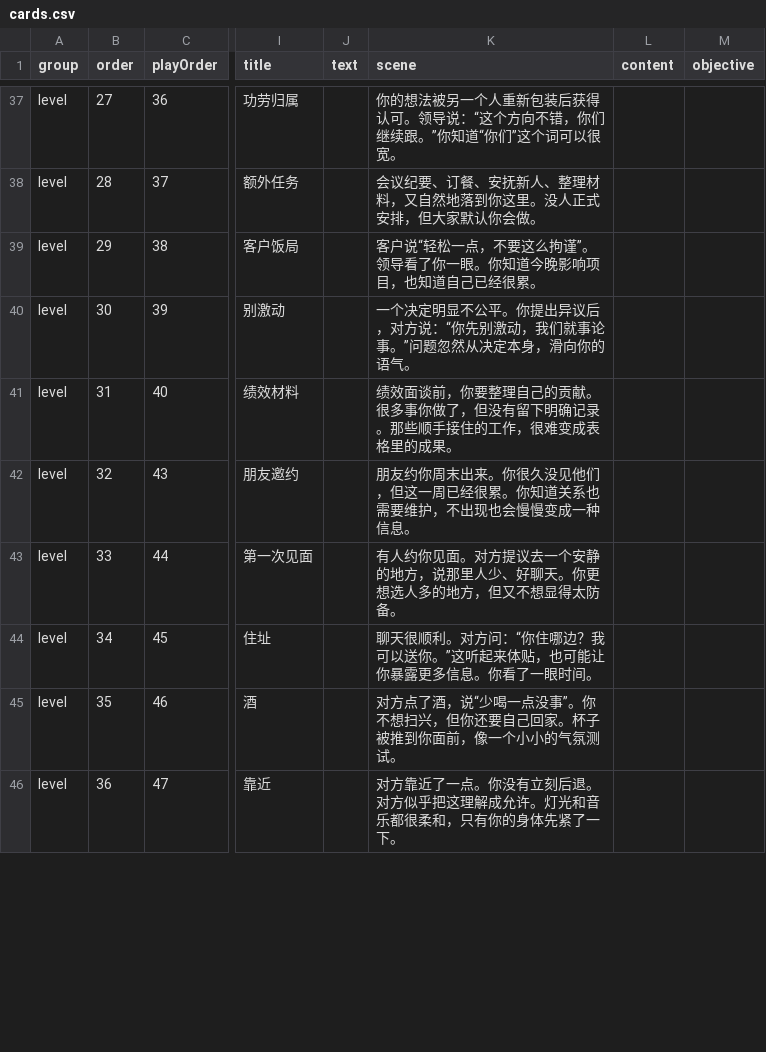
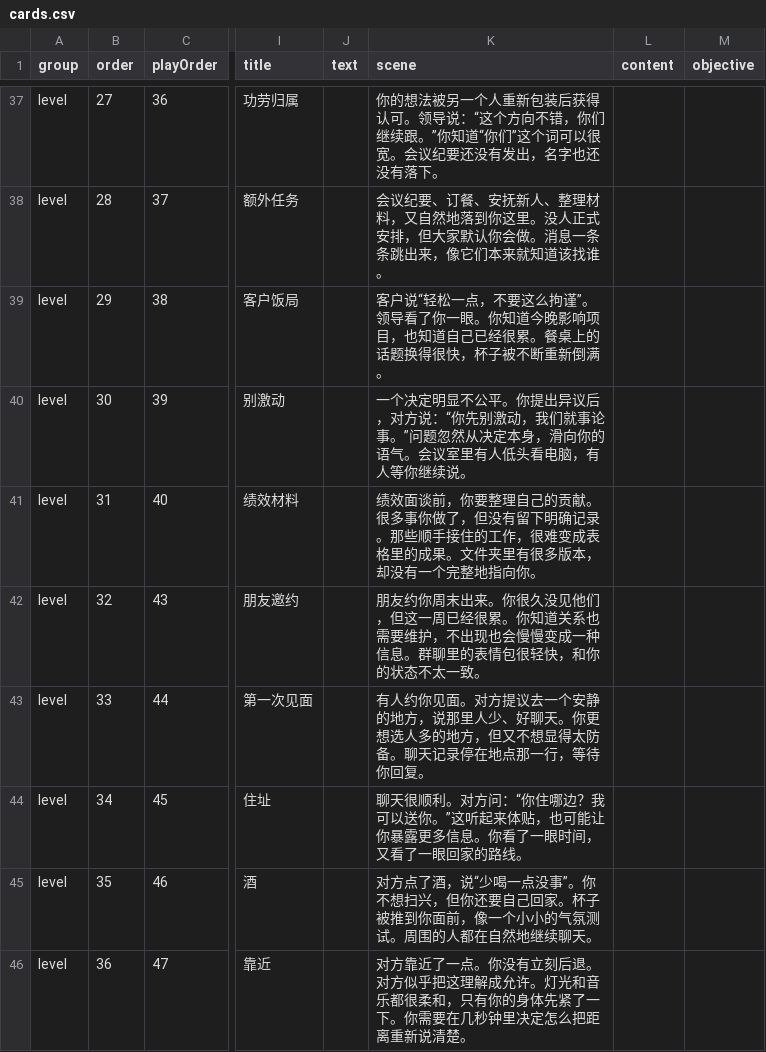
Before and after one commit to ChengRui24/normal-mode, a CSV file: content-tables/cards.csv, drawn as a sheet; only a part is shown, gaps mark what is left out; the diff covers the shown part only; the diff names each change by its address in the sheet, - before the commit and + after, or states it on an @@ line.

Commit message:
content: update scenes to v0.5

```diff
--- a/content-tables/cards.csv
+++ b/content-tables/cards.csv
-K37 (scene): …以很宽。
+K37 (scene): …以很宽。会议纪要还没有发出，名字也还没有落下。
-K38 (scene): …你会做。
+K38 (scene): …你会做。消息一条条跳出来，像它们本来就知道该找谁。
-K39 (scene): …经很累。
+K39 (scene): …经很累。餐桌上的话题换得很快，杯子被不断重新倒满。
-K40 (scene): …的语气。
+K40 (scene): …的语气。会议室里有人低头看电脑，有人等你继续说。
-K41 (scene): …的成果。
+K41 (scene): …的成果。文件夹里有很多版本，却没有一个完整地指向你。
-K42 (scene): …种信息。
+K42 (scene): …种信息。群聊里的表情包很轻快，和你的状态不太一致。
-K43 (scene): …太防备。
+K43 (scene): …太防备。聊天记录停在地点那一行，等待你回复。
-K44 (scene): …一眼时间。
+K44 (scene): …一眼时间，又看了一眼回家的路线。
-K45 (scene): …氛测试。
+K45 (scene): …氛测试。周围的人都在自然地继续聊天。
-K46 (scene): …了一下。
+K46 (scene): …了一下。你需要在几秒钟里决定怎么把距离重新说清楚。
```
Also changed, not shown: 43 edited cells elsewhere in this file, 2 other files.
